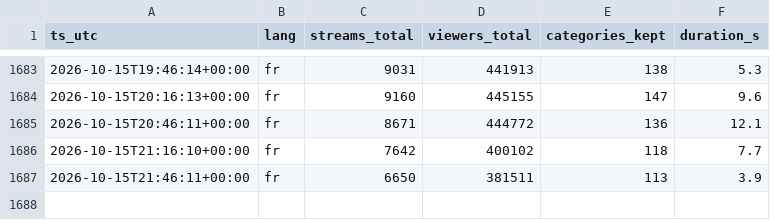
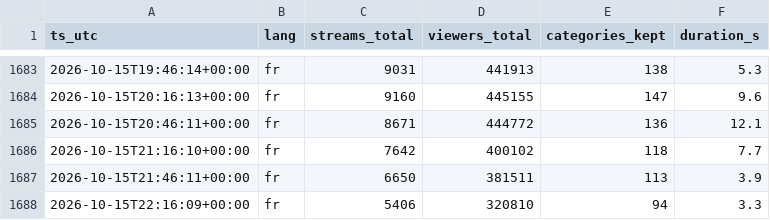
Before and after one commit to lessolutionsdemax-alt/twitch-fr-stats, a CSV file: data/snapshots.csv, drawn as a sheet; only a part is shown, gaps mark what is left out.

Commit message:
snapshot 2026-10-15T22:16Z

```diff
--- a/data/snapshots.csv
+++ b/data/snapshots.csv
@@ -1687 +1687,2 @@ ts_utc,lang,streams_total,viewers_total,categories_kept,duration_s
 2026-10-15T21:46:11+00:00,fr,6650,381511,113,3.9
+2026-10-15T22:16:09+00:00,fr,5406,320810,94,3.3
```
Also changed, not shown: 1 other file.
